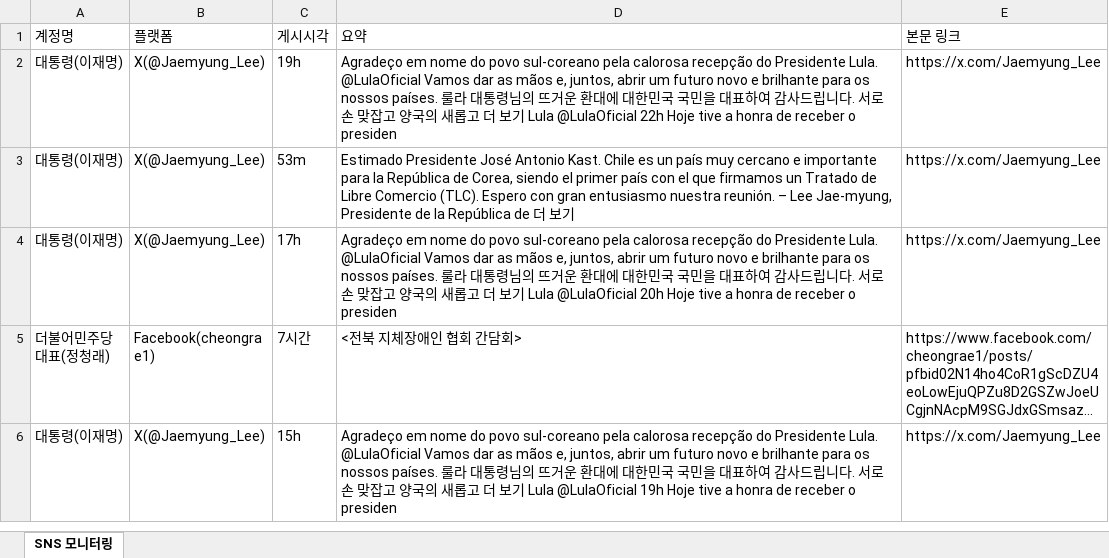
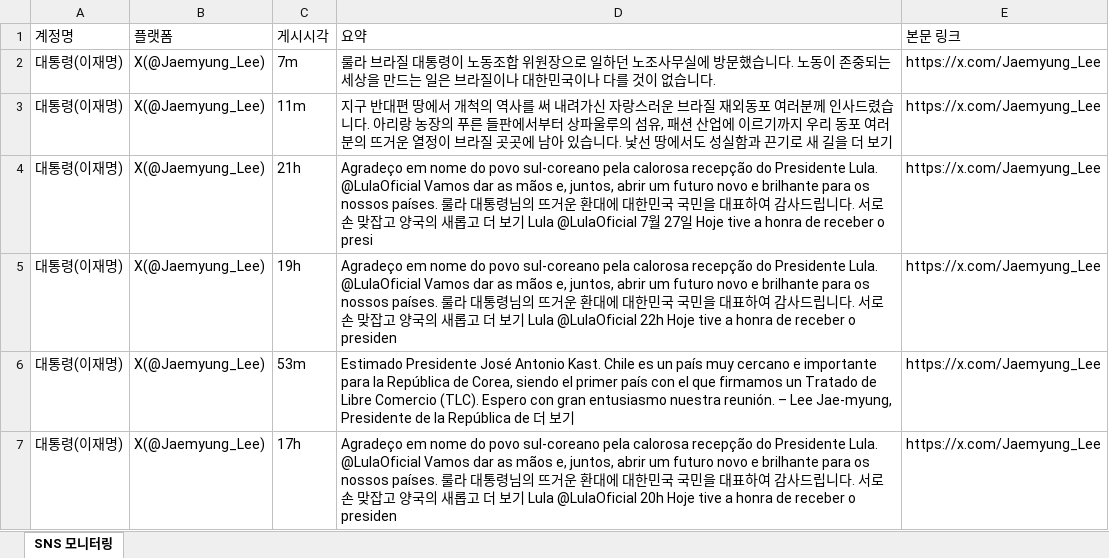
Before and after one commit to jihihi8214/sns_monitoring, an Excel workbook: data/sns_monitoring.xlsx, sheet SNS 모니터링, drawn as a sheet; only a part is shown; the shorter side is filled out with more unchanged rows; long unchanged cells end in …; values as stored, in another font and other column widths than the file's, no borders; the diff names each change by its address in the sheet, - before the commit and + after, or states it on an @@ line.

```diff
--- a/data/sns_monitoring.xlsx (sheet SNS 모니터링)
+++ b/data/sns_monitoring.xlsx (sheet SNS 모니터링)
+row 2: 대통령(이재명) | X(@Jaemyung_Lee) | 7m | 룰라 브라질 대통령이 노동조합 위원장으로 일하던 노조사무실에 방문했습니다. 노동이 존중되는 세상을 만드는 일은 브라질이나 대한민국이나 다를 것이 없습니다. | https://x.com/Jaemyung_Lee
+row 3: 대통령(이재명) | X(@Jaemyung_Lee) | 11m | 지구 반대편 땅에서 개척의 역사를 써 내려가신 자랑스러운 브라질 재외동포 여러분께 인사드렸습니다. 아리랑 농장의 푸른 들판에서부터 상파울루의 섬유, 패션 산업에 이르기까지 우리 동포 여러분의 뜨거운 열정이 브라질 곳곳에 남아 있습니다. 낯선 땅에서도 성실함과 끈기로 새 길을 더 보기 | https://x.com/Jaemyung_Lee
+row 4: 대통령(이재명) | X(@Jaemyung_Lee) | 21h | Agradeço em nome do povo sul-coreano pela calorosa recepção do Presidente Lula. @LulaOficial Vamos dar as mãos e, juntos, abrir um futuro novo e brilhante para os nossos países. 룰라 대통령님의 뜨거운 환대에 대한민국 국민을 대표하여 감사드립니다. 서로 손 맞잡고 양국의 새롭고 더 보기 Lula @LulaOficial 7월 27일 Hoje tive a honra de receber o presi | https://x.com/Jaemyung_Lee
```
Also changed, not shown: 4 other files.
